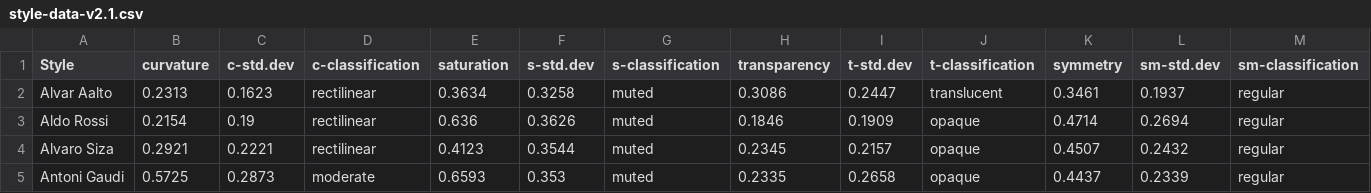
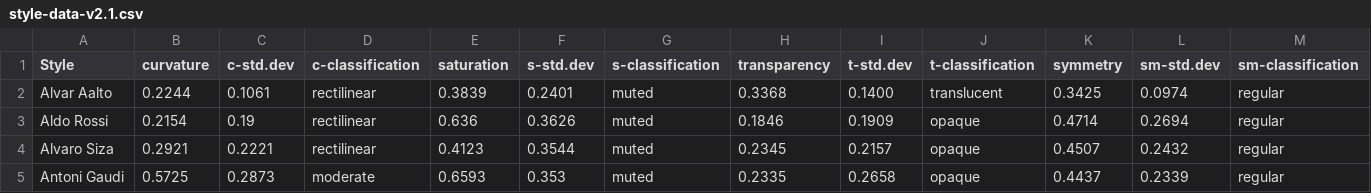
Before and after one commit to lucyoo0901/Architectural-style, a CSV file: style-data-v2.1.csv, drawn as a sheet; only a part is shown; the diff names each change by its address in the sheet, - before the commit and + after, or states it on an @@ line.

Commit message:
style-data-v2.1.csv

```diff
--- a/style-data-v2.1.csv
+++ b/style-data-v2.1.csv
-B2 (curvature): 0.2313
+B2 (curvature): 0.2244
-C2 (c-std.dev): 0.1623
+C2 (c-std.dev): 0.1061
-E2 (saturation): 0.3634
+E2 (saturation): 0.3839
-F2 (s-std.dev): 0.3258
+F2 (s-std.dev): 0.2401
-H2 (transparency): 0.3086
+H2 (transparency): 0.3368
-I2 (t-std.dev): 0.2447
+I2 (t-std.dev): 0.1400
-K2 (symmetry): 0.3461
+K2 (symmetry): 0.3425
-L2 (sm-std.dev): 0.1937
+L2 (sm-std.dev): 0.0974
```
